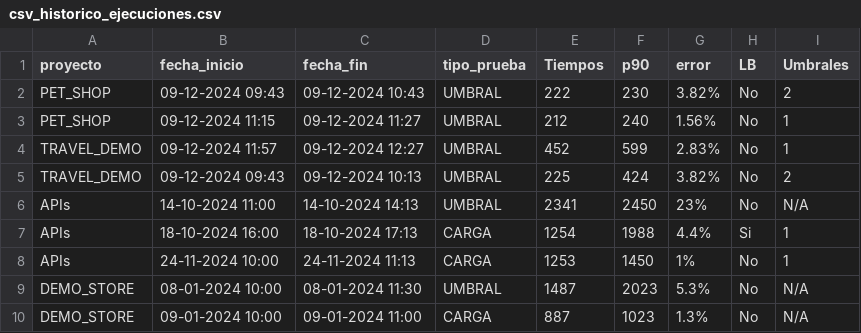
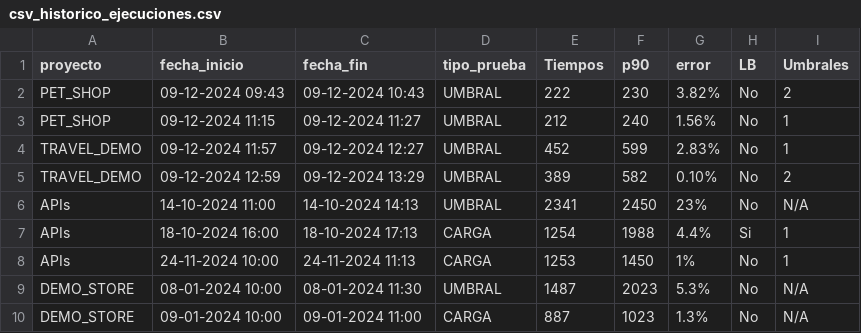
Before and after one commit to gongarciam/test, a CSV file: historico/csv_historico_ejecuciones.csv, drawn as a sheet; only a part is shown.

```diff
--- a/historico/csv_historico_ejecuciones.csv
+++ b/historico/csv_historico_ejecuciones.csv
@@ -4,3 +4,3 @@ PET_SHOP,09-12-2024 11:15,09-12-2024 11:27,UMBRAL,212,240,1.56%,No,1
 TRAVEL_DEMO,09-12-2024 11:57,09-12-2024 12:27,UMBRAL,452,599,2.83%,No,1
-TRAVEL_DEMO,09-12-2024 09:43,09-12-2024 10:13,UMBRAL,225,424,3.82%,No,2
+TRAVEL_DEMO,09-12-2024 12:59,09-12-2024 13:29,UMBRAL,389,582,0.10%,No,2
 APIs,14-10-2024 11:00,14-10-2024 14:13,UMBRAL,2341,2450,23%,No,N/A
```
Also changed, not shown: resultados/ag_TRAVEL_DEMO_20241209_1259_UMBRAL.csv, 3 other files.
